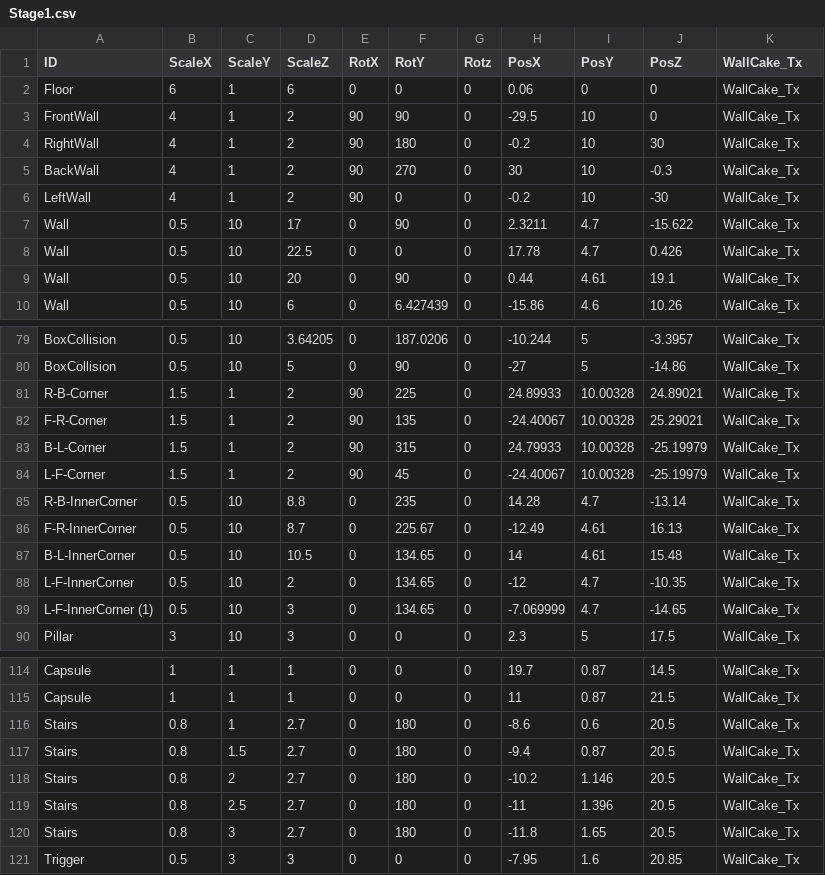
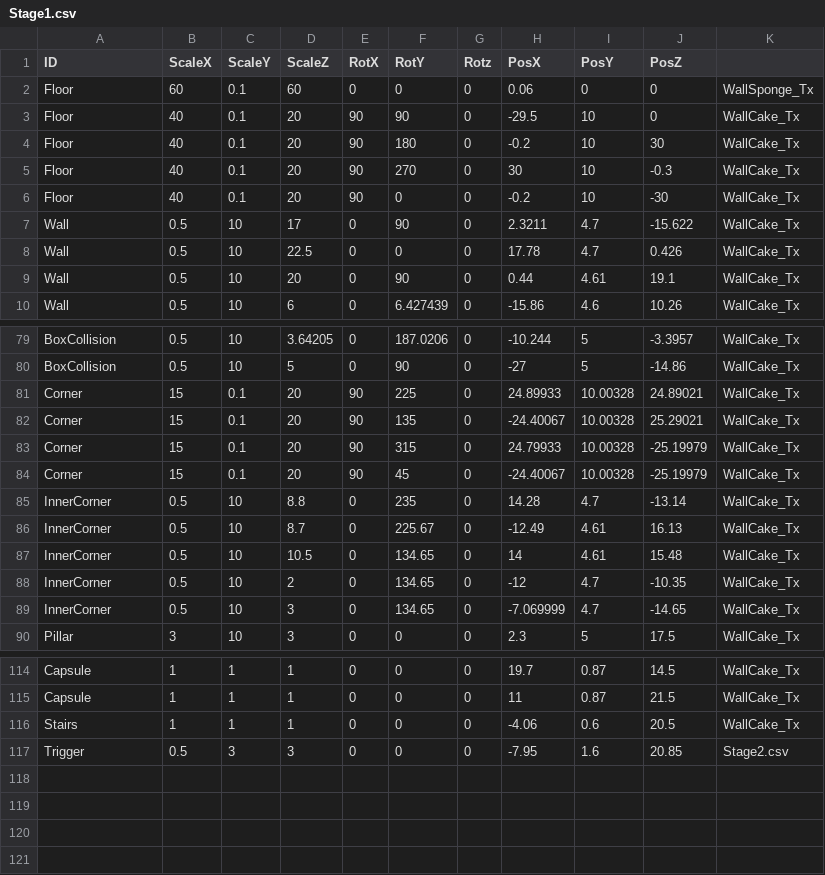
Before and after one commit to kamonegiOota/MadSweets, a CSV file: MadSweets_Project/media/MapDatas/Stage1.csv, drawn as a sheet; only a part is shown, gaps mark what is left out.

```diff
--- a/MadSweets_Project/media/MapDatas/Stage1.csv
+++ b/MadSweets_Project/media/MapDatas/Stage1.csv
@@ -1,7 +1,7 @@
-ID,ScaleX,ScaleY,ScaleZ,RotX,RotY,Rotz,PosX,PosY,PosZ,WallCake_Tx
-Floor,6,1,6,0,0,0,0.06,0,0,WallCake_Tx
-FrontWall,4,1,2,90,90,0,-29.5,10,0,WallCake_Tx
-RightWall,4,1,2,90,180,0,-0.2,10,30,WallCake_Tx
-BackWall,4,1,2,90,270,0,30,10,-0.3,WallCake_Tx
-LeftWall,4,1,2,90,0,0,-0.2,10,-30,WallCake_Tx
+ID,ScaleX,ScaleY,ScaleZ,RotX,RotY,Rotz,PosX,PosY,PosZ,
+Floor,60,0.1,60,0,0,0,0.06,0,0,WallSponge_Tx
+Floor,40,0.1,20,90,90,0,-29.5,10,0,WallCake_Tx
+Floor,40,0.1,20,90,180,0,-0.2,10,30,WallCake_Tx
+Floor,40,0.1,20,90,270,0,30,10,-0.3,WallCake_Tx
+Floor,40,0.1,20,90,0,0,-0.2,10,-30,WallCake_Tx
 Wall,0.5,10,17,0,90,0,2.3211,4.7,-15.622,WallCake_Tx
@@ -80,11 +80,11 @@ BoxCollision,0.5,10,3.64205,0,187.0206,0,-10.244,5,-3.3957,WallCake_Tx
 BoxCollision,0.5,10,5,0,90,0,-27,5,-14.86,WallCake_Tx
-R-B-Corner,1.5,1,2,90,225,0,24.89933,10.00328,24.89021,WallCake_Tx
-F-R-Corner,1.5,1,2,90,135,0,-24.40067,10.00328,25.29021,WallCake_Tx
-B-L-Corner,1.5,1,2,90,315,0,24.79933,10.00328,-25.19979,WallCake_Tx
-L-F-Corner,1.5,1,2,90,45,0,-24.40067,10.00328,-25.19979,WallCake_Tx
-R-B-InnerCorner,0.5,10,8.8,0,235,0,14.28,4.7,-13.14,WallCake_Tx
-F-R-InnerCorner,0.5,10,8.7,0,225.67,0,-12.49,4.61,16.13,WallCake_Tx
-B-L-InnerCorner,0.5,10,10.5,0,134.65,0,14,4.61,15.48,WallCake_Tx
-L-F-InnerCorner,0.5,10,2,0,134.65,0,-12,4.7,-10.35,WallCake_Tx
-L-F-InnerCorner (1),0.5,10,3,0,134.65,0,-7.069999,4.7,-14.65,WallCake_Tx
+Corner,15,0.1,20,90,225,0,24.89933,10.00328,24.89021,WallCake_Tx
+Corner,15,0.1,20,90,135,0,-24.40067,10.00328,25.29021,WallCake_Tx
+Corner,15,0.1,20,90,315,0,24.79933,10.00328,-25.19979,WallCake_Tx
+Corner,15,0.1,20,90,45,0,-24.40067,10.00328,-25.19979,WallCake_Tx
+InnerCorner,0.5,10,8.8,0,235,0,14.28,4.7,-13.14,WallCake_Tx
+InnerCorner,0.5,10,8.7,0,225.67,0,-12.49,4.61,16.13,WallCake_Tx
+InnerCorner,0.5,10,10.5,0,134.65,0,14,4.61,15.48,WallCake_Tx
+InnerCorner,0.5,10,2,0,134.65,0,-12,4.7,-10.35,WallCake_Tx
+InnerCorner,0.5,10,3,0,134.65,0,-7.069999,4.7,-14.65,WallCake_Tx
 Pillar,3,10,3,0,0,0,2.3,5,17.5,WallCake_Tx
@@ -115,7 +115,3 @@ Capsule,1,1,1,0,0,0,19.7,0.87,14.5,WallCake_Tx
 Capsule,1,1,1,0,0,0,11,0.87,21.5,WallCake_Tx
-Stairs,0.8,1,2.7,0,180,0,-8.6,0.6,20.5,WallCake_Tx
-Stairs,0.8,1.5,2.7,0,180,0,-9.4,0.87,20.5,WallCake_Tx
-Stairs,0.8,2,2.7,0,180,0,-10.2,1.146,20.5,WallCake_Tx
-Stairs,0.8,2.5,2.7,0,180,0,-11,1.396,20.5,WallCake_Tx
-Stairs,0.8,3,2.7,0,180,0,-11.8,1.65,20.5,WallCake_Tx
-Trigger,0.5,3,3,0,0,0,-7.95,1.6,20.85,WallCake_Tx
+Stairs,1,1,1,0,0,0,-4.06,0.6,20.5,WallCake_Tx
+Trigger,0.5,3,3,0,0,0,-7.95,1.6,20.85,Stage2.csv
```
Also changed, not shown: MadSweets_Project/media/MapDatas/Stage2.csv, MadSweets_Project/media/MapDatas/Stage3.csv.
